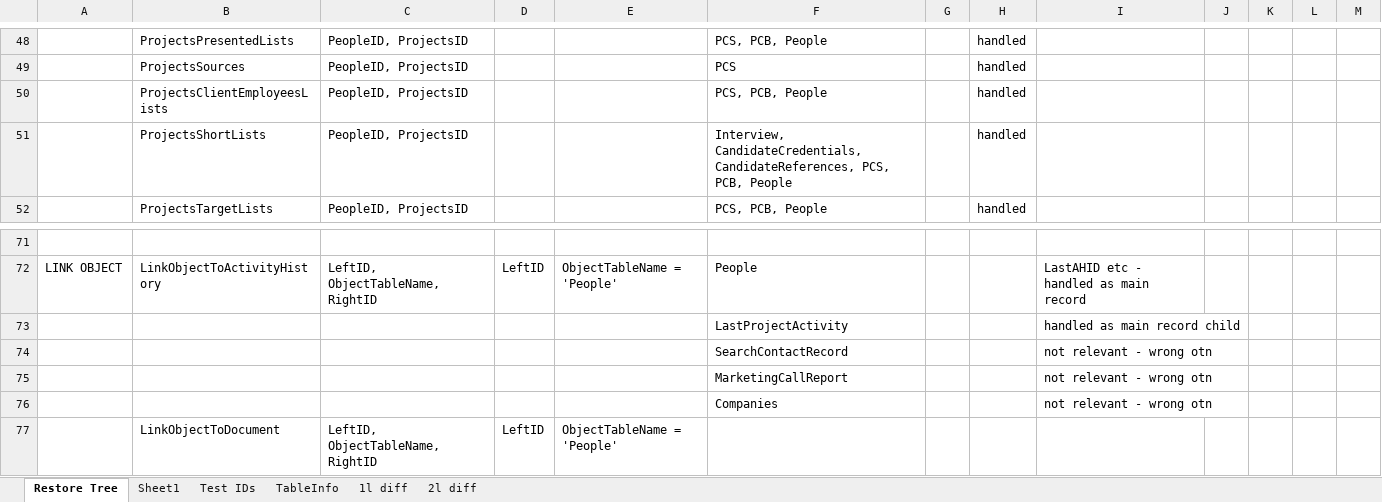
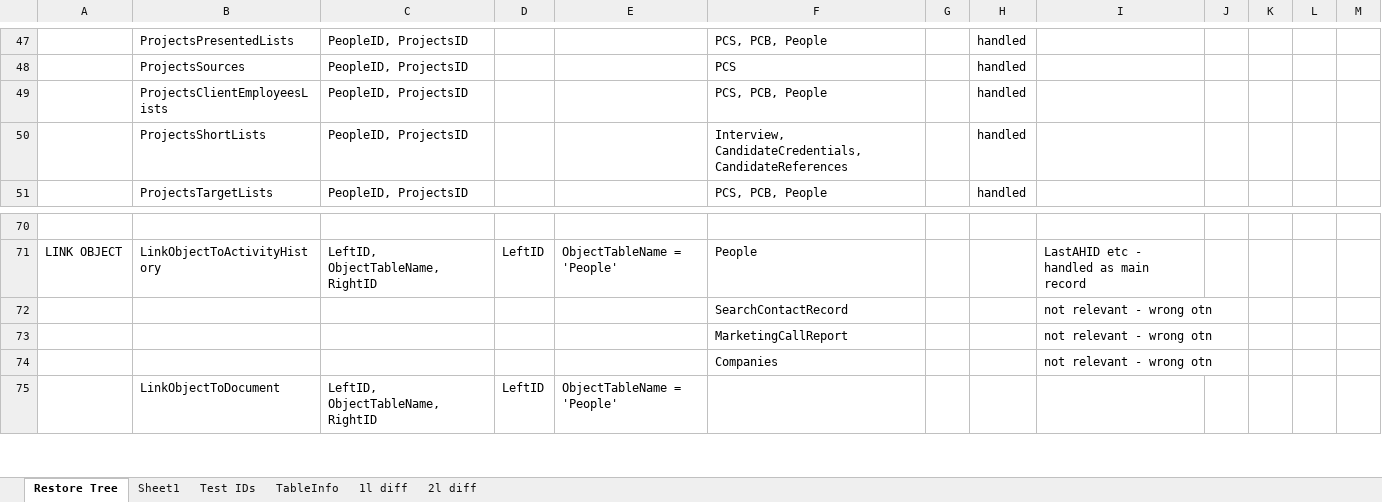
Before and after one commit to thedrewguy/Restore-Scripts, an Excel workbook: Med People/Restore Tree.xlsx, sheet Restore Tree, drawn as a sheet; only a part is shown, gaps mark what is left out; values as stored, in another font and other column widths than the file's, no cell formats; removed rows and columns are numbered as before the commit, all else as after; the diff covers the shown part only; the diff names each change by its address in the sheet, - before the commit and + after, or states it on an @@ line.

```diff
--- a/Med People/Restore Tree.xlsx (sheet Restore Tree)
+++ b/Med People/Restore Tree.xlsx (sheet Restore Tree)
-F50: Interview, CandidateCredentials, CandidateReferences, PCS, PCB, People
+F50: Interview, CandidateCredentials, CandidateReferences
-row 73:  |  |  |  |  | LastProjectActivity |  |  | handled as main record child
```
Also changed, not shown: 5 added rows, 6 removed rows and 4 edited cells elsewhere in this sheet, sheet Sheet1, sheet TableInfo, cell formats, formulas that keep their value, 8 other files.
